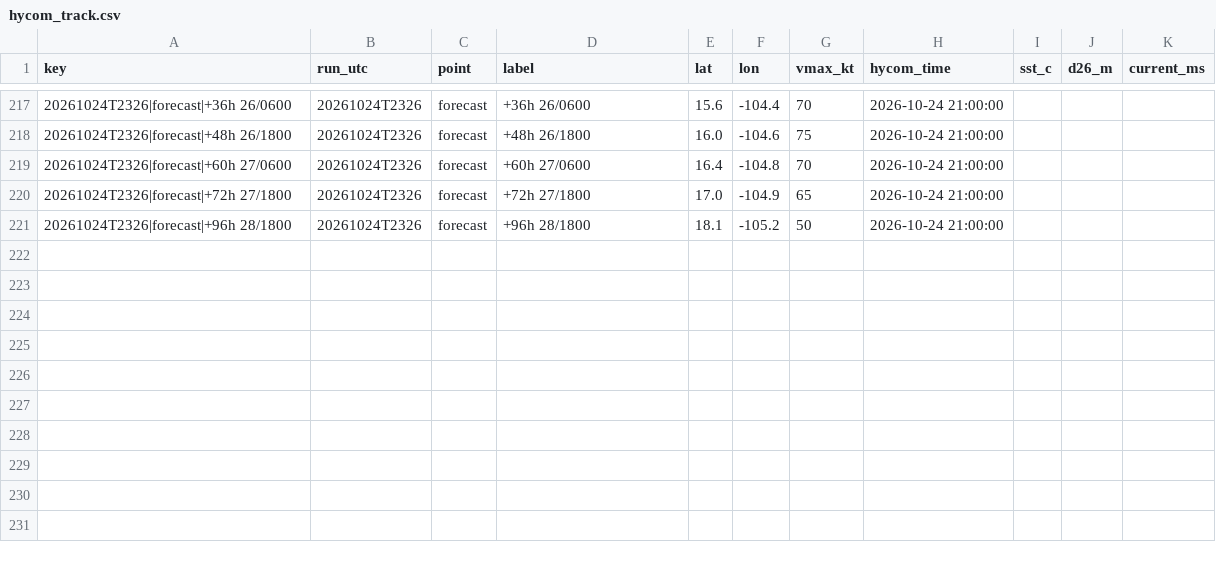
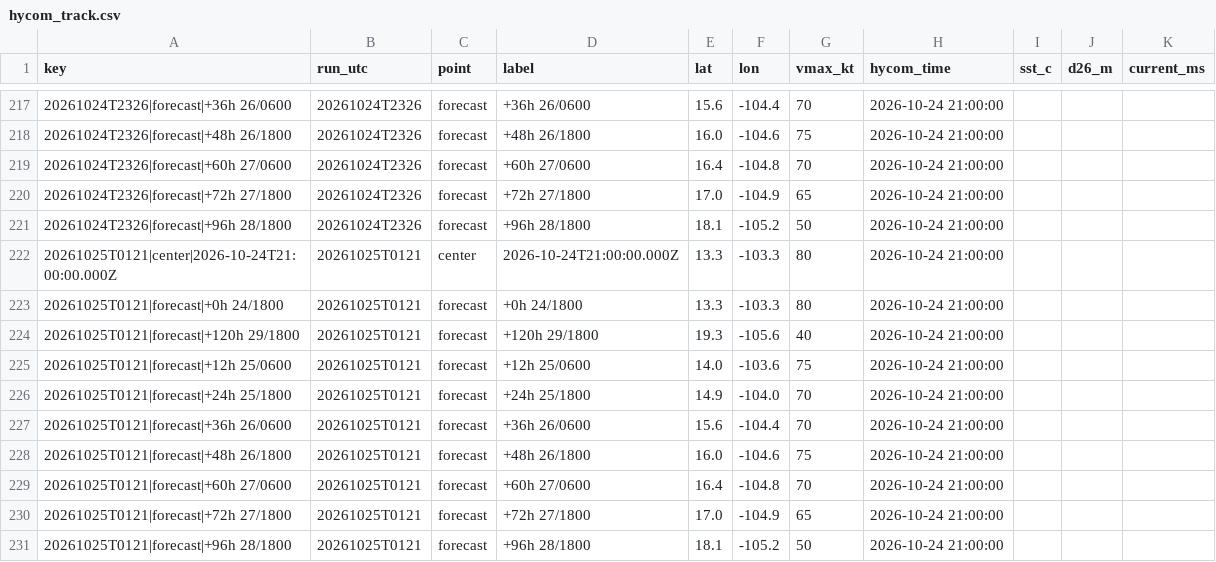
Before and after one commit to aphilp1/rapidwatch, a CSV file: data/storms/EP222026/sensors/hycom_track.csv, drawn as a sheet; only a part is shown, gaps mark what is left out.

Commit message:
data: refresh live buoy/NHC snapshot [skip ci]

```diff
--- a/data/storms/EP222026/sensors/hycom_track.csv
+++ b/data/storms/EP222026/sensors/hycom_track.csv
@@ -221 +221,11 @@ key,run_utc,point,label,lat,lon,vmax_kt,hycom_time,sst_c,d26_m,current_ms
 20261024T2326|forecast|+96h 28/1800,20261024T2326,forecast,+96h 28/1800,18.1,-105.2,50,2026-10-24 21:00:00,,,
+20261025T0121|center|2026-10-24T21:00:00.000Z,20261025T0121,center,2026-10-24T21:00:00.000Z,13.3,-103.3,80,2026-10-24 21:00:00,,,
+20261025T0121|forecast|+0h 24/1800,20261025T0121,forecast,+0h 24/1800,13.3,-103.3,80,2026-10-24 21:00:00,,,
+20261025T0121|forecast|+120h 29/1800,20261025T0121,forecast,+120h 29/1800,19.3,-105.6,40,2026-10-24 21:00:00,,,
+20261025T0121|forecast|+12h 25/0600,20261025T0121,forecast,+12h 25/0600,14.0,-103.6,75,2026-10-24 21:00:00,,,
+20261025T0121|forecast|+24h 25/1800,20261025T0121,forecast,+24h 25/1800,14.9,-104.0,70,2026-10-24 21:00:00,,,
+20261025T0121|forecast|+36h 26/0600,20261025T0121,forecast,+36h 26/0600,15.6,-104.4,70,2026-10-24 21:00:00,,,
+20261025T0121|forecast|+48h 26/1800,20261025T0121,forecast,+48h 26/1800,16.0,-104.6,75,2026-10-24 21:00:00,,,
+20261025T0121|forecast|+60h 27/0600,20261025T0121,forecast,+60h 27/0600,16.4,-104.8,70,2026-10-24 21:00:00,,,
+20261025T0121|forecast|+72h 27/1800,20261025T0121,forecast,+72h 27/1800,17.0,-104.9,65,2026-10-24 21:00:00,,,
+20261025T0121|forecast|+96h 28/1800,20261025T0121,forecast,+96h 28/1800,18.1,-105.2,50,2026-10-24 21:00:00,,,
```
Also changed, not shown: data/storms/EP222026/environment.csv, data/storms/EP222026/sensors/sst_mur.csv, 11 other files.
